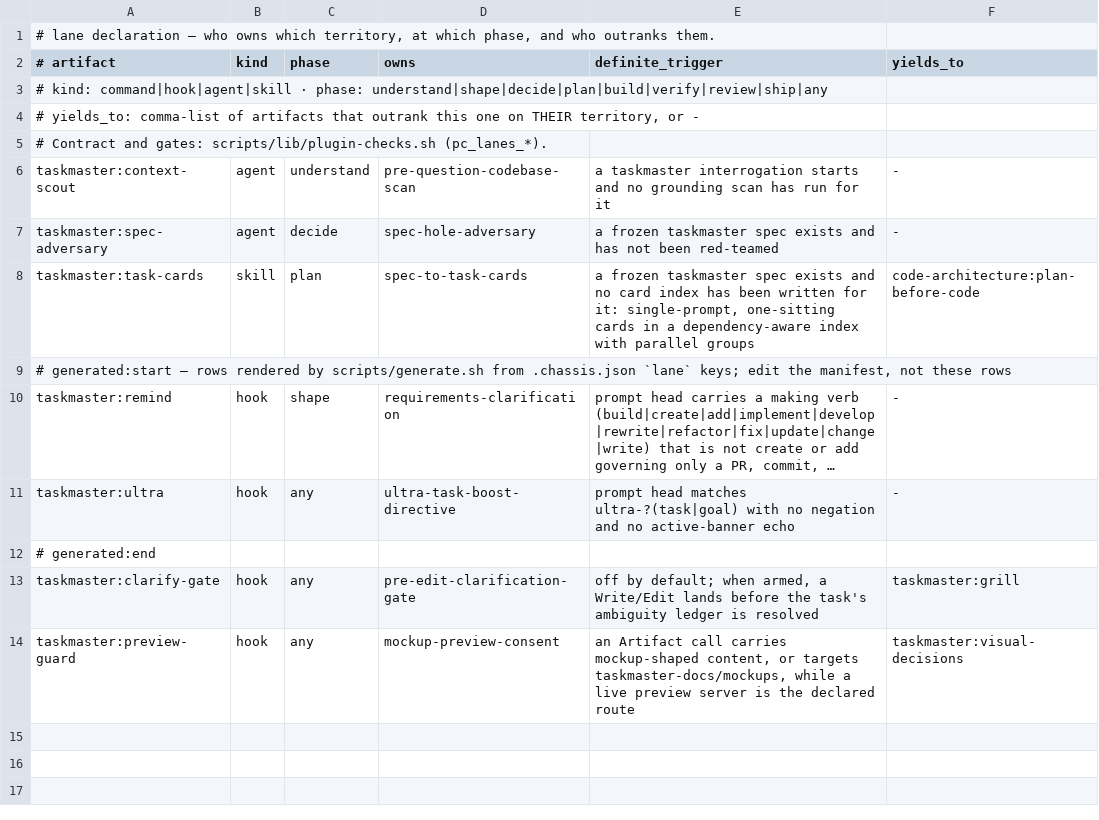
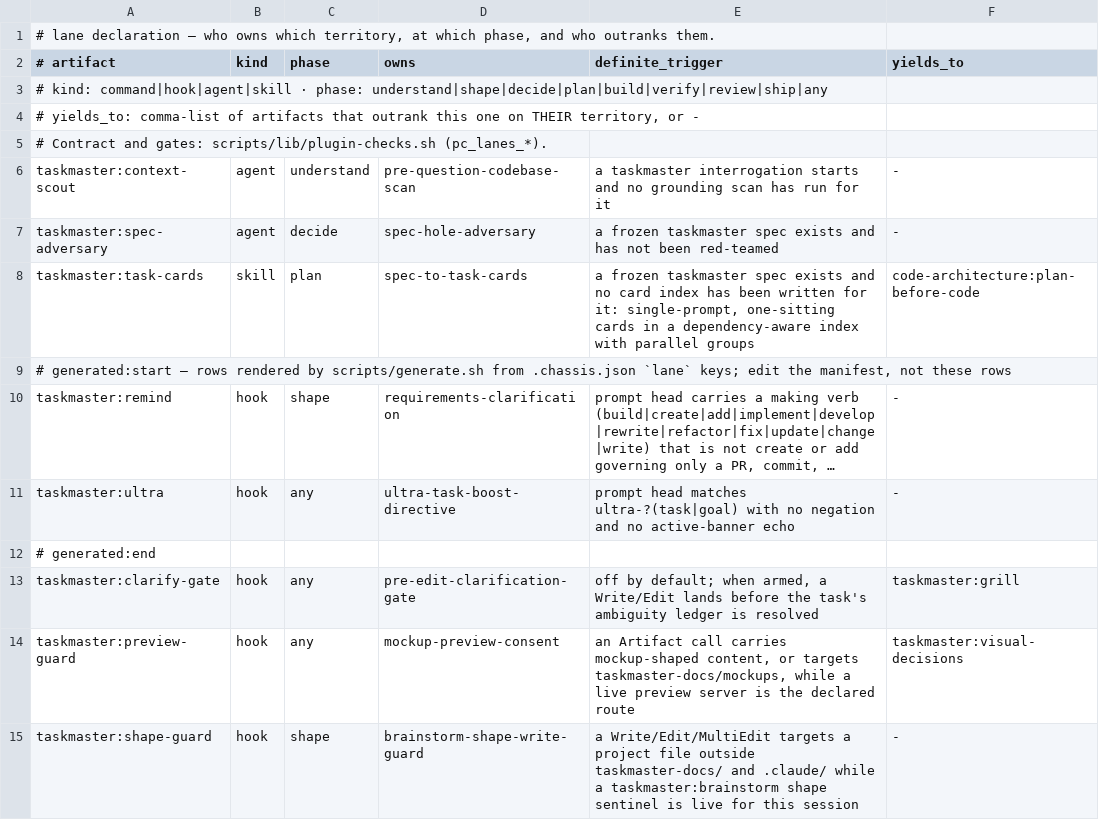
Before and after one commit to galaykos/cc-marketplace, a TSV file: plugins/taskmaster/lane.tsv, drawn as a sheet; long unchanged cells end in …; the diff names each change by its address in the sheet, - before the commit and + after, or states it on an @@ line.

Commit message:
taskmaster 0.55.0: brainstorm shape guard, card-set-lint, smaller coverage re-checks
shape-guard.sh denies implementation writes while brainstorm's shape sentinel is live.
card-set-lint.sh fails a card set whose consumers can run before their producers.
coverage-check re-checks only edited cards; prose trimmed to stay under the corpus cap.

```diff
--- a/plugins/taskmaster/lane.tsv
+++ b/plugins/taskmaster/lane.tsv
+row 15: taskmaster:shape-guard | hook | shape | brainstorm-shape-write-guard | a Write/Edit/MultiEdit targets a project file outside taskmaster-docs/ and .claude/ while a taskmaster:brainstorm shape sentinel is live for this session | -
```
Also changed, not shown: 14 other files.
